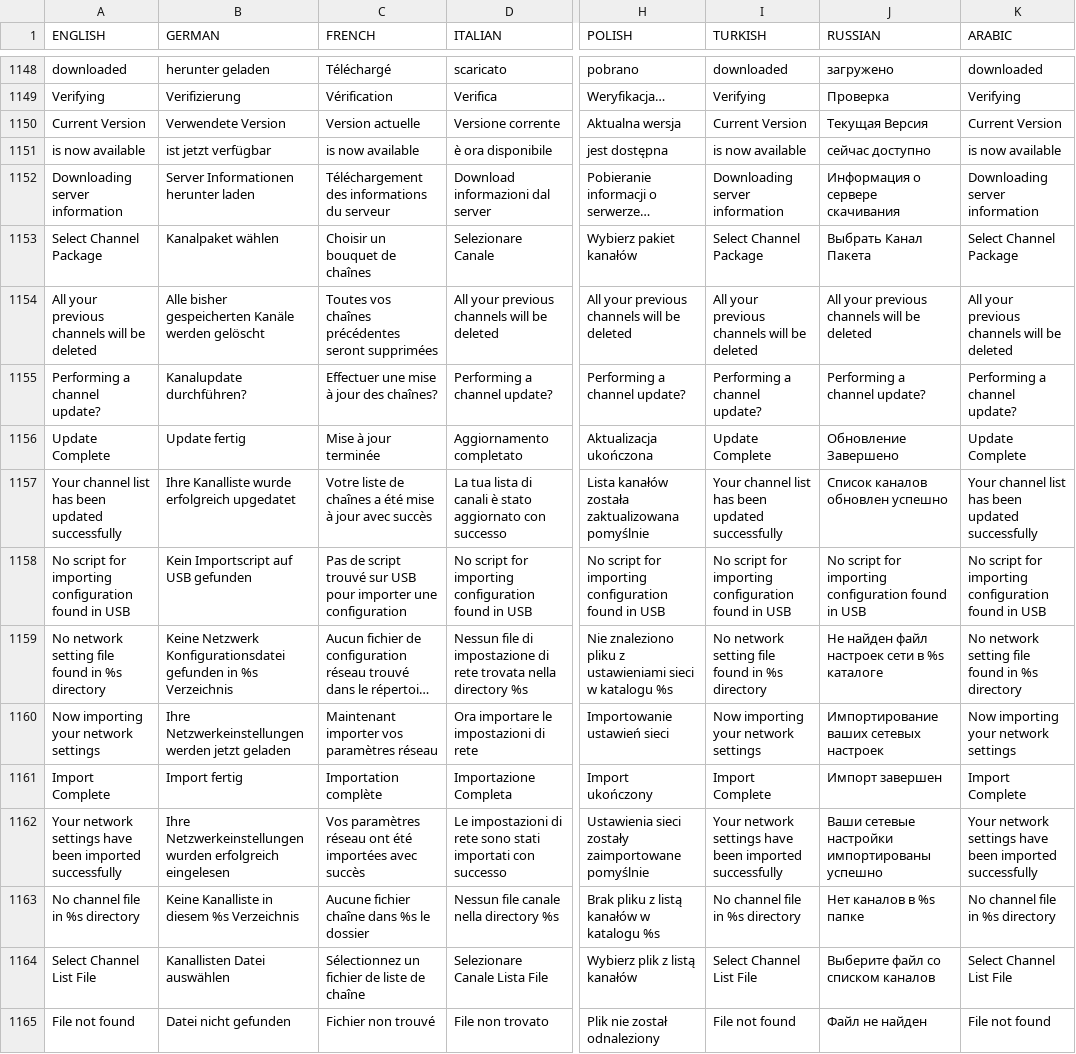
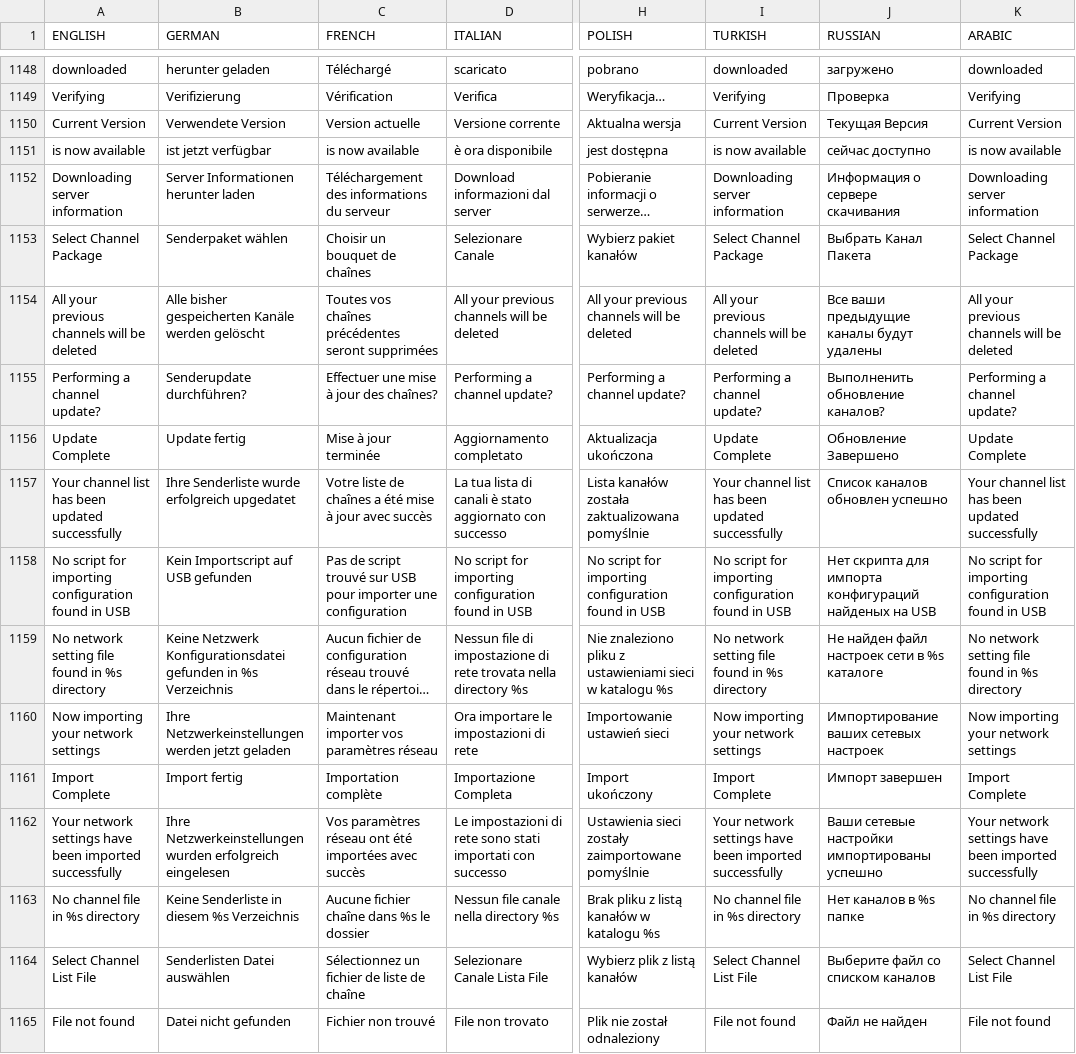
Before and after one commit to prismcube/script.mbox, a CSV file: pvr/gui/windows/Language_Elmo.csv, drawn as a sheet; only a part is shown, gaps mark what is left out; long unchanged cells end in …; the diff covers the shown part only; the diff names each change by its address in the sheet, - before the commit and + after, or states it on an @@ line.

```diff
--- a/pvr/gui/windows/Language_Elmo.csv
+++ b/pvr/gui/windows/Language_Elmo.csv
-B1153 (GERMAN): Kanalpaket wählen
+B1153 (GERMAN): Senderpaket wählen
-J1154 (RUSSIAN): All your previous channels will be deleted
+J1154 (RUSSIAN): Все ваши предыдущие каналы будут удалены
-B1155 (GERMAN): Kanalupdate durchführen?
+B1155 (GERMAN): Senderupdate durchführen?
-J1155 (RUSSIAN): Performing a channel update?
+J1155 (RUSSIAN): Выполненить обновление каналов?
-B1157 (GERMAN): Ihre Kanalliste wurde erfolgreich upgedatet
+B1157 (GERMAN): Ihre Senderliste wurde erfolgreich upgedatet
-J1158 (RUSSIAN): No script for importing configuration found in USB
+J1158 (RUSSIAN): Нет скрипта для импорта конфигураций найденых на USB
-B1163 (GERMAN): Keine Kanalliste in diesem %s Verzeichnis
+B1163 (GERMAN): Keine Senderliste in diesem %s Verzeichnis
-B1164 (GERMAN): Kanallisten Datei auswählen
+B1164 (GERMAN): Senderlisten Datei auswählen
```
Also changed, not shown: 117 edited cells elsewhere in this file, 15 other files.
